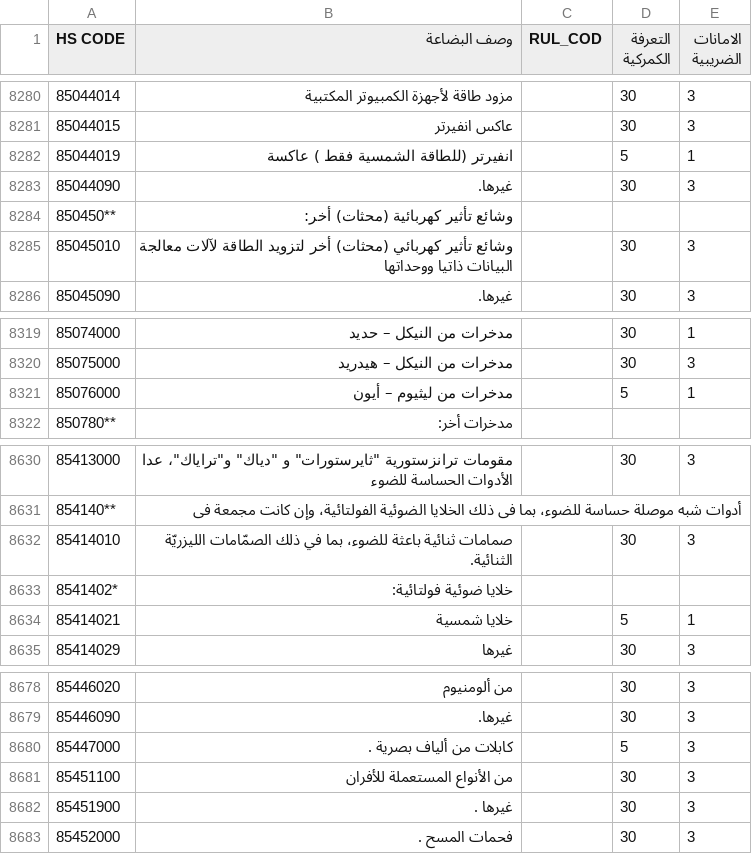
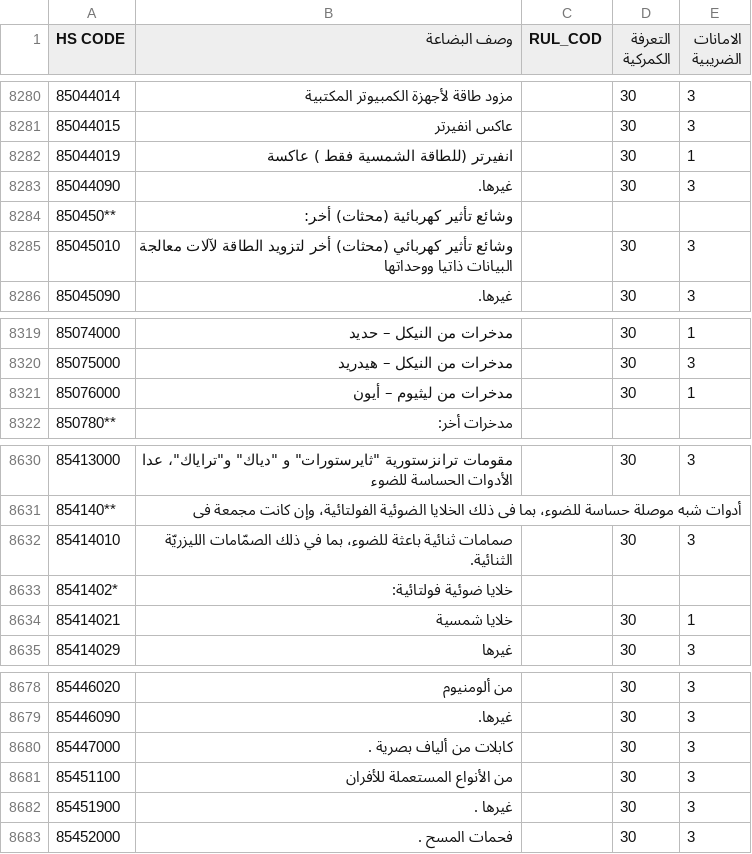
Before and after one commit to ALIALQ93/Purchasing-and-Import-Operations, a CSV file: tariffs_gcc_iq_2026.csv, drawn as a sheet; only a part is shown, gaps mark what is left out.

```diff
--- a/tariffs_gcc_iq_2026.csv
+++ b/tariffs_gcc_iq_2026.csv
@@ -8281,3 +8281,3 @@
 85044015,عاكس انفيرتر,,30,3
-85044019,انفيرتر (للطاقة الشمسية فقط ) عاكسة,,5,1
+85044019,انفيرتر (للطاقة الشمسية فقط ) عاكسة,,30,1
 85044090,غيرها.,,30,3
@@ -8320,3 +8320,3 @@
 85075000,مدخرات من النيكل – هيدريد,,30,3
-85076000,مدخرات من ليثيوم  – أيون,,5,1
+85076000,مدخرات من ليثيوم  – أيون,,30,1
 850780**,مدخرات أخر:,,,
@@ -8633,3 +8633,3 @@
 8541402*,خلايا ضوئية فولتائية:,,,
-85414021,خلايا شمسية,,5,1
+85414021,خلايا شمسية,,30,1
 85414029,غيرها,,30,3
@@ -8679,3 +8679,3 @@
 85446090,غيرها.,,30,3
-85447000,كابلات من ألياف بصرية .,,5,3
+85447000,كابلات من ألياف بصرية .,,30,3
 85451100,من الأنواع المستعملة للأفران,,30,3
```
Also changed, not shown: 4 other files.
